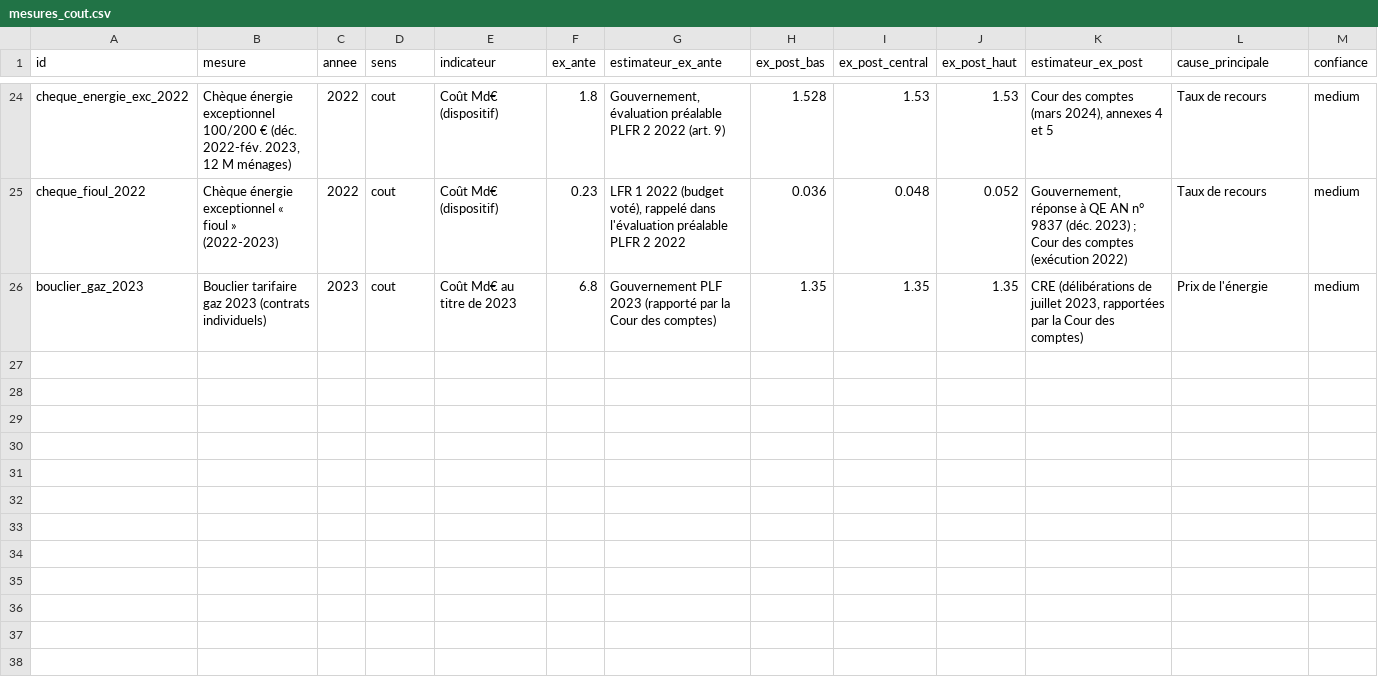
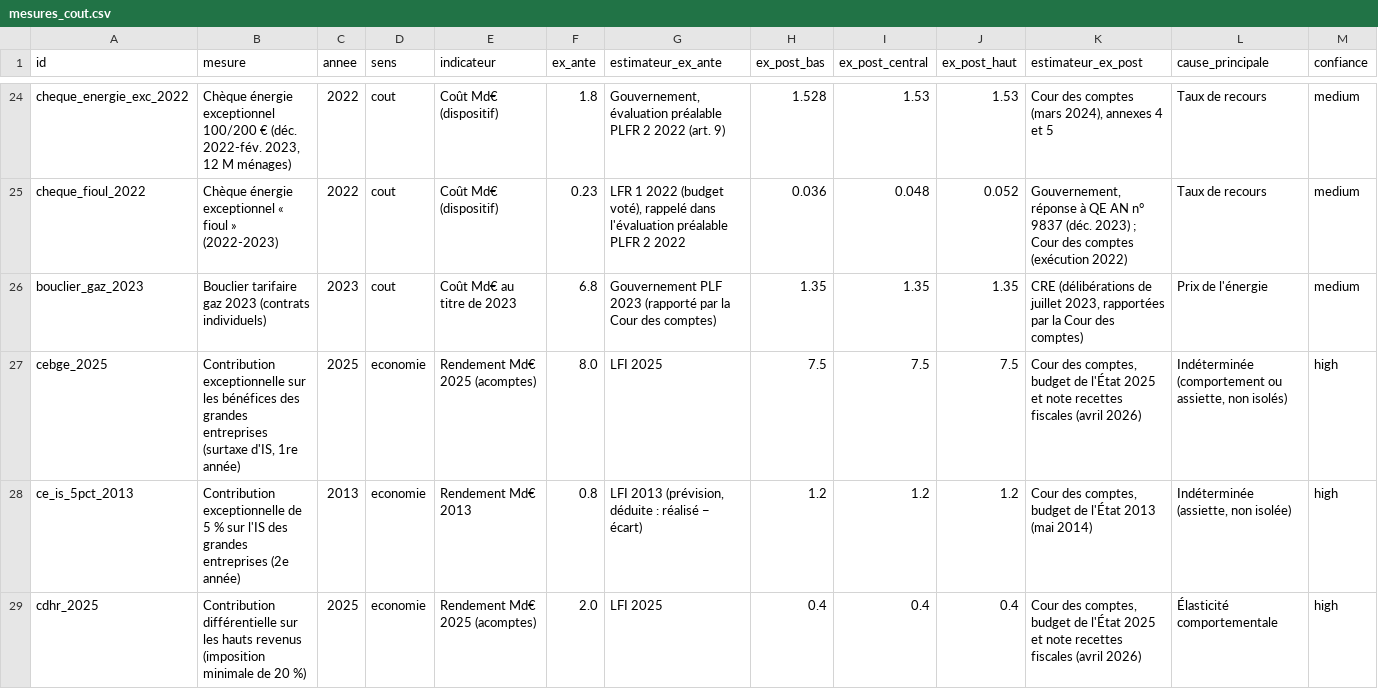
Before and after one commit to HugoFara/promesses-a-l-epreuve, a CSV file: data/mesures_cout.csv, drawn as a sheet; only a part is shown, gaps mark what is left out; rows hold the shown columns only; the diff names each change by its address in the sheet, - before the commit and + after, or states it on an @@ line.

```diff
--- a/data/mesures_cout.csv
+++ b/data/mesures_cout.csv
+row 27: cebge_2025 | Contribution exceptionnelle sur les bénéfices des grandes entreprises (surtaxe d'IS, 1re année) | 2025 | economie | Rendement Md€ 2025 (acomptes) | 8.0 | LFI 2025 | 7.5 | 7.5 | 7.5 | Cour des comptes, budget de l'État 2025 et note recettes fiscales (avril 2026) | Indéterminée (comportement ou assiette, non isolés) | high
+row 28: ce_is_5pct_2013 | Contribution exceptionnelle de 5 % sur l'IS des grandes entreprises (2e année) | 2013 | economie | Rendement Md€ 2013 | 0.8 | LFI 2013 (prévision, déduite : réalisé − écart) | 1.2 | 1.2 | 1.2 | Cour des comptes, budget de l'État 2013 (mai 2014) | Indéterminée (assiette, non isolée) | high
+row 29: cdhr_2025 | Contribution différentielle sur les hauts revenus (imposition minimale de 20 %) | 2025 | economie | Rendement Md€ 2025 (acomptes) | 2.0 | LFI 2025 | 0.4 | 0.4 | 0.4 | Cour des comptes, budget de l'État 2025 et note recettes fiscales (avril 2026) | Élasticité comportementale | high
```
Also changed, not shown: data/mesures_cout_calc.csv, data/raw/historique.csv, 28 other files.
